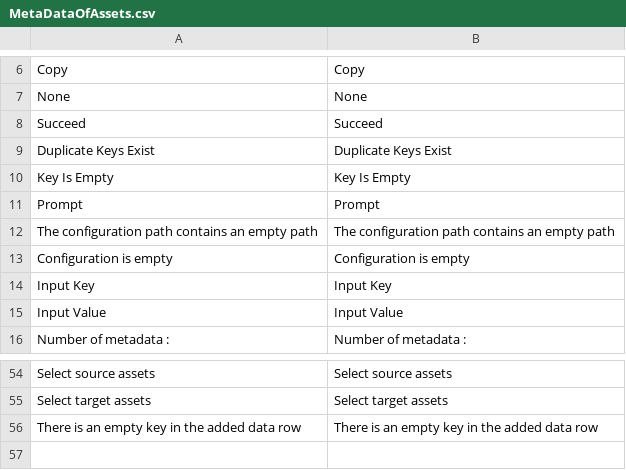
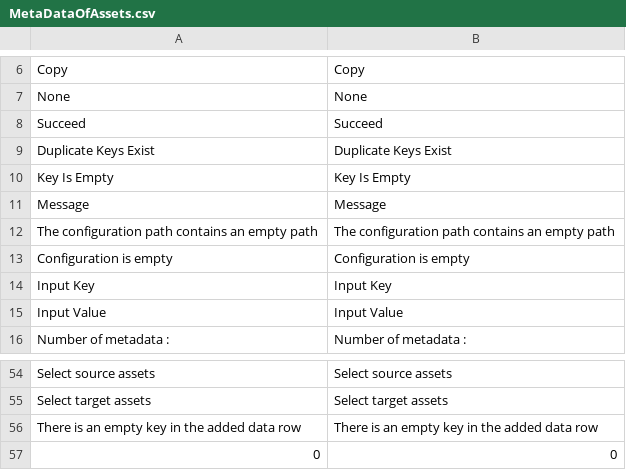
Before and after one commit to theljc/MetaDataOfAssets, a CSV file: Content/Localization/MetaDataOfAssets.csv, drawn as a sheet; only a part is shown, gaps mark what is left out; removed rows and columns are numbered as before the commit, all else as after; the diff names each change by its address in the sheet, - before the commit and + after, or states it on an @@ line.

```diff
--- a/Content/Localization/MetaDataOfAssets.csv
+++ b/Content/Localization/MetaDataOfAssets.csv
-row 11: Prompt | Prompt
+row 11: Message | Message
+row 57: 0 | 0
```
Also changed, not shown: 42 other files.
